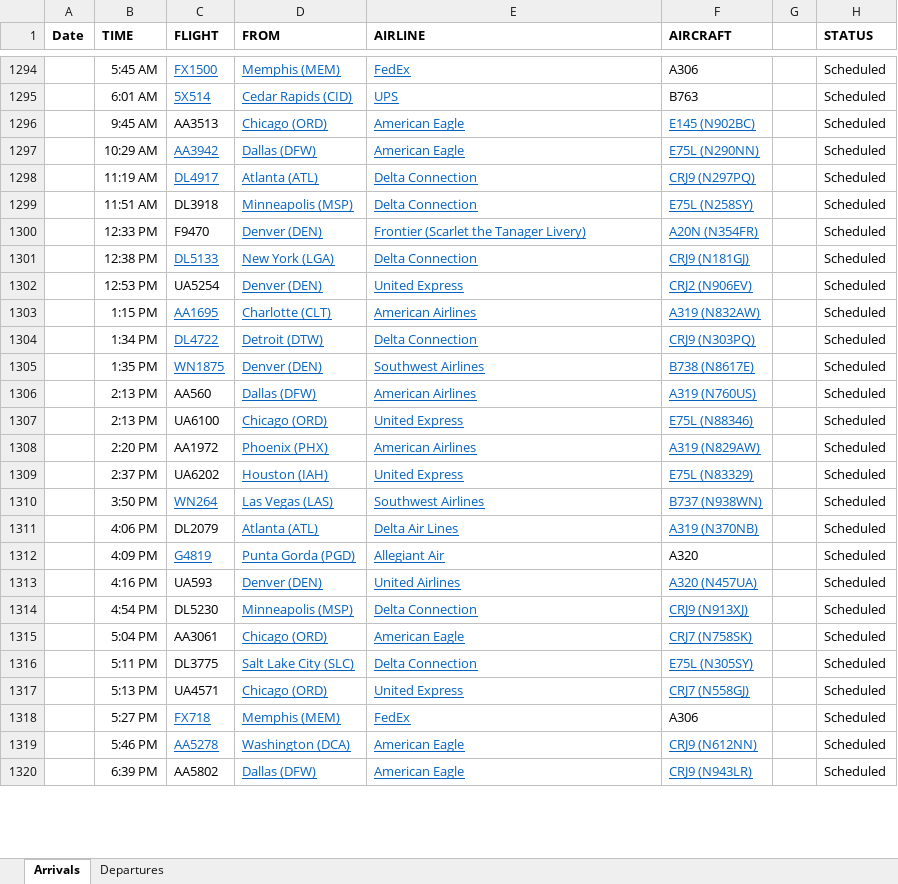
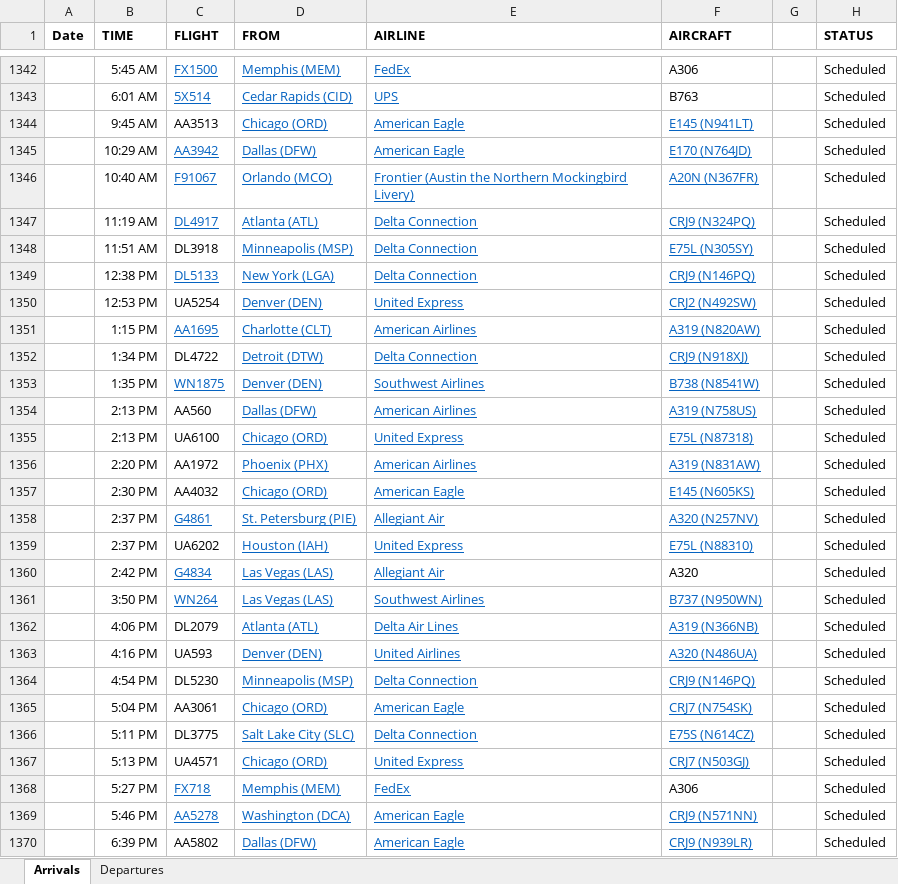
Before and after one commit to profSeeger/LVM-Code, an Excel workbook: codeLibrary/R/R/airlineData/Des Moines Airline data following Thanksgiving 2021.xlsx, sheet Arrivals, drawn as a sheet; only a part is shown, gaps mark what is left out; values as stored, in another font and other column widths than the file's, no borders; removed rows and columns are numbered as before the commit, all else as after; the diff covers the shown part only; the diff names each change by its address in the sheet, - before the commit and + after, or states it on an @@ line.

```diff
--- a/codeLibrary/R/R/airlineData/Des Moines Airline data following Thanksgiving 2021.xlsx (sheet Arrivals)
+++ b/codeLibrary/R/R/airlineData/Des Moines Airline data following Thanksgiving 2021.xlsx (sheet Arrivals)
-F1344 (AIRCRAFT): E145 (N902BC)
+F1344 (AIRCRAFT): E145 (N941LT)
-F1345 (AIRCRAFT): E75L (N290NN)
+F1345 (AIRCRAFT): E170 (N764JD)
+row 1346:  | 10:40 AM | F91067 | Orlando (MCO) | Frontier (Austin the Northern Mockingbird Livery) | A20N (N367FR) |  | Scheduled
-F1347 (AIRCRAFT): CRJ9 (N297PQ)
+F1347 (AIRCRAFT): CRJ9 (N324PQ)
-F1348 (AIRCRAFT): E75L (N258SY)
+F1348 (AIRCRAFT): E75L (N305SY)
-row 1300:  | 12:33 PM | F9470 | Denver (DEN) | Frontier (Scarlet the Tanager Livery) | A20N (N354FR) |  | Scheduled
-F1349 (AIRCRAFT): CRJ9 (N181GJ)
+F1349 (AIRCRAFT): CRJ9 (N146PQ)
-F1350 (AIRCRAFT): CRJ2 (N906EV)
+F1350 (AIRCRAFT): CRJ2 (N492SW)
-F1351 (AIRCRAFT): A319 (N832AW)
+F1351 (AIRCRAFT): A319 (N820AW)
@@ C1352 underline: on → off, text colour: #0563C1 → black @@
-F1352 (AIRCRAFT): CRJ9 (N303PQ)
+F1352 (AIRCRAFT): CRJ9 (N918XJ)
-F1353 (AIRCRAFT): B738 (N8617E)
+F1353 (AIRCRAFT): B738 (N8541W)
-F1354 (AIRCRAFT): A319 (N760US)
+F1354 (AIRCRAFT): A319 (N758US)
-F1355 (AIRCRAFT): E75L (N88346)
+F1355 (AIRCRAFT): E75L (N87318)
-F1356 (AIRCRAFT): A319 (N829AW)
+F1356 (AIRCRAFT): A319 (N831AW)
+row 1357:  | 2:30 PM | AA4032 | Chicago (ORD) | American Eagle | E145 (N605KS) |  | Scheduled
+row 1358:  | 2:37 PM | G4861 | St. Petersburg (PIE) | Allegiant Air | A320 (N257NV) |  | Scheduled
-F1359 (AIRCRAFT): E75L (N83329)
+F1359 (AIRCRAFT): E75L (N88310)
+row 1360:  | 2:42 PM | G4834 | Las Vegas (LAS) | Allegiant Air | A320 |  | Scheduled
-F1361 (AIRCRAFT): B737 (N938WN)
+F1361 (AIRCRAFT): B737 (N950WN)
-F1362 (AIRCRAFT): A319 (N370NB)
+F1362 (AIRCRAFT): A319 (N366NB)
-row 1312:  | 4:09 PM | G4819 | Punta Gorda (PGD) | Allegiant Air | A320 |  | Scheduled
-F1363 (AIRCRAFT): A320 (N457UA)
+F1363 (AIRCRAFT): A320 (N486UA)
-F1364 (AIRCRAFT): CRJ9 (N913XJ)
+F1364 (AIRCRAFT): CRJ9 (N146PQ)
-F1365 (AIRCRAFT): CRJ7 (N758SK)
+F1365 (AIRCRAFT): CRJ7 (N754SK)
-F1366 (AIRCRAFT): E75L (N305SY)
+F1366 (AIRCRAFT): E75S (N614CZ)
-F1367 (AIRCRAFT): CRJ7 (N558GJ)
+F1367 (AIRCRAFT): CRJ7 (N503GJ)
-F1369 (AIRCRAFT): CRJ9 (N612NN)
+F1369 (AIRCRAFT): CRJ9 (N571NN)
-F1370 (AIRCRAFT): CRJ9 (N943LR)
+F1370 (AIRCRAFT): CRJ9 (N939LR)
```
Also changed, not shown: 55 added rows, 2 removed rows and 34 edited cells elsewhere in this sheet, sheet Departures.
